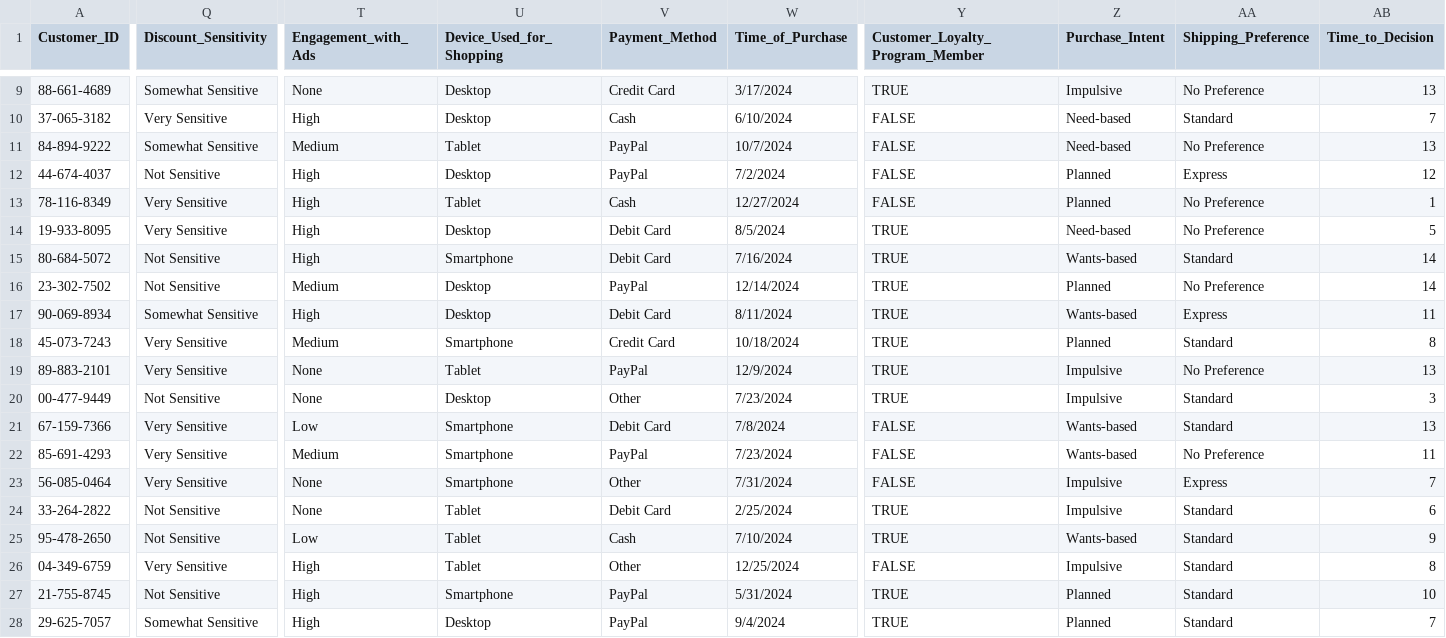
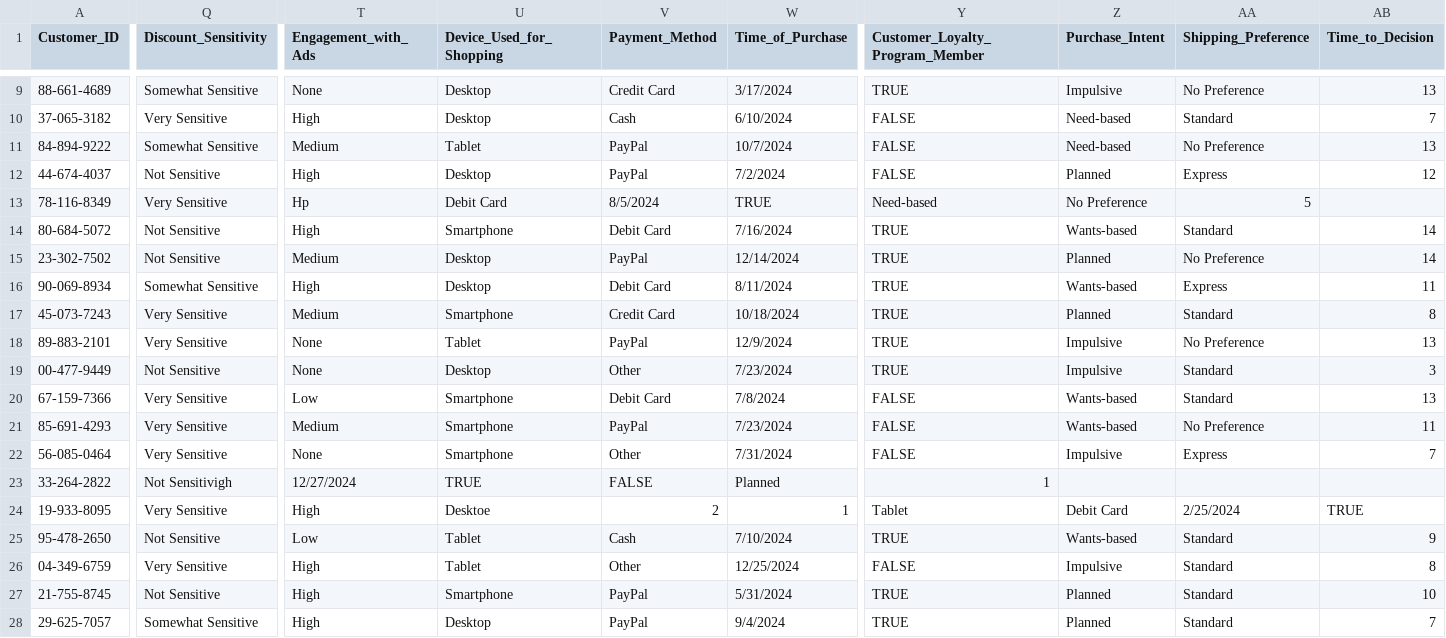
Before and after one commit to Barbiero-Ana/analise-de-clientes, a CSV file: Ecommerce_Consumer_Behavior_Analysis_Data.csv, drawn as a sheet; only a part is shown, gaps mark what is left out; removed rows and columns are numbered as before the commit, all else as after; rows hold the shown columns only; the diff covers the shown part only; the diff names each change by its address in the sheet, - before the commit and + after, or states it on an @@ line.

Commit message:
Update Ecommerce_Consumer_Behavior_Analysis_Data.csv

```diff
--- a/Ecommerce_Consumer_Behavior_Analysis_Data.csv
+++ b/Ecommerce_Consumer_Behavior_Analysis_Data.csv
-T13 (Engagement_with_Ads): High
+T13 (Engagement_with_Ads): Hp
-U13 (Device_Used_for_Shopping): Tablet
+U13 (Device_Used_for_Shopping): Debit Card
-V13 (Payment_Method): Cash
+V13 (Payment_Method): 8/5/2024
-W13 (Time_of_Purchase): 12/27/2024
+W13 (Time_of_Purchase): TRUE
-Y13 (Customer_Loyalty_Program_Member): FALSE
+Y13 (Customer_Loyalty_Program_Member): Need-based
-Z13 (Purchase_Intent): Planned
+Z13 (Purchase_Intent): No Preference
-AA13 (Shipping_Preference): No Preference
+AA13 (Shipping_Preference): 5
-AB13 (Time_to_Decision): 1
+AB13 (Time_to_Decision): (empty)
-row 14: 19-933-8095 | Very Sensitive | High | Desktop | Debit Card | 8/5/2024 | TRUE | Need-based | No Preference | 5
-Q23 (Discount_Sensitivity): Not Sensitive
+Q23 (Discount_Sensitivity): Not Sensitivigh
-T23 (Engagement_with_Ads): None
+T23 (Engagement_with_Ads): 12/27/2024
-U23 (Device_Used_for_Shopping): Tablet
+U23 (Device_Used_for_Shopping): TRUE
-V23 (Payment_Method): Debit Card
+V23 (Payment_Method): FALSE
-W23 (Time_of_Purchase): 2/25/2024
+W23 (Time_of_Purchase): Planned
-Y23 (Customer_Loyalty_Program_Member): TRUE
+Y23 (Customer_Loyalty_Program_Member): 1
-Z23 (Purchase_Intent): Impulsive
+Z23 (Purchase_Intent): (empty)
-AA23 (Shipping_Preference): Standard
+AA23 (Shipping_Preference): (empty)
-AB23 (Time_to_Decision): 6
+AB23 (Time_to_Decision): (empty)
+row 24: 19-933-8095 | Very Sensitive | High | Desktoe | 2 | 1 | Tablet | Debit Card | 2/25/2024 | TRUE
```
Also changed, not shown: 3 edited cells elsewhere in this file.
